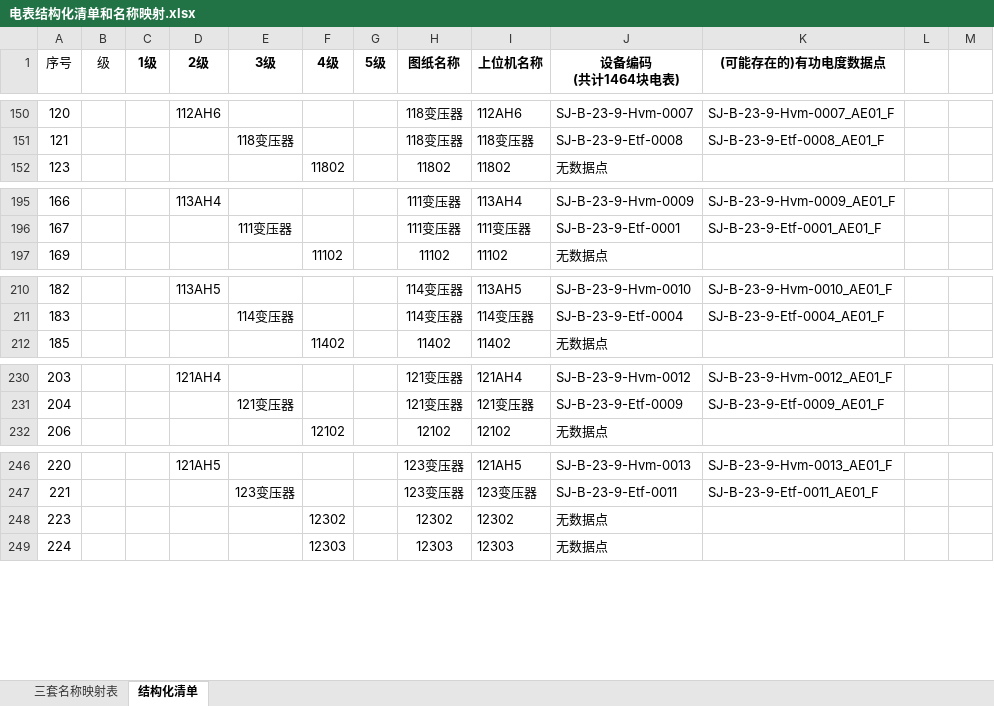
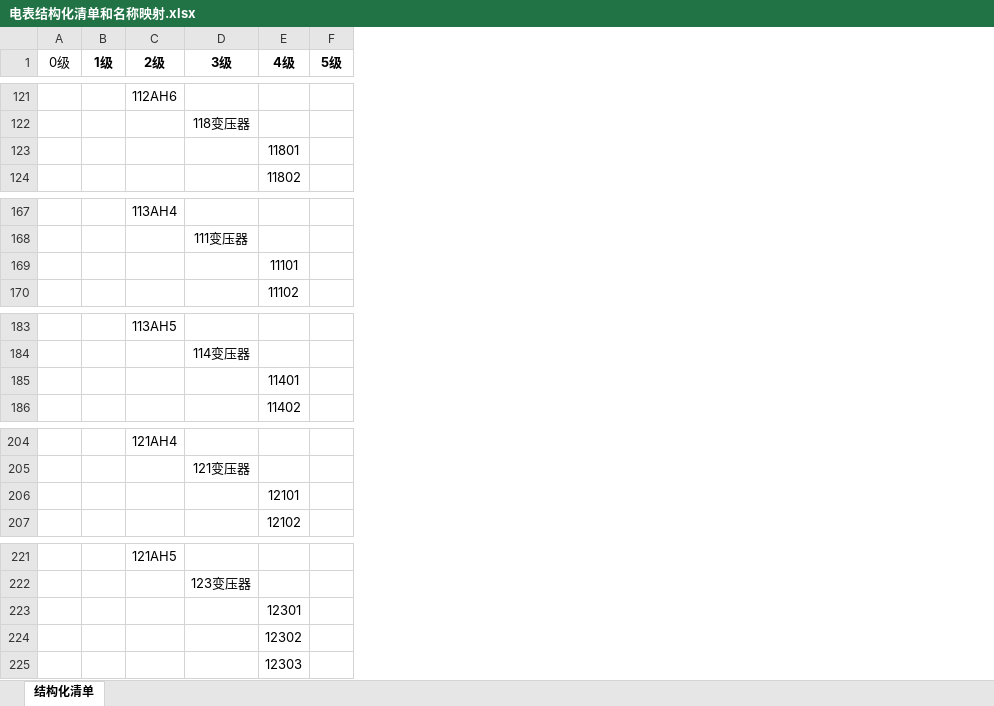
Before and after one commit to mzr312312/Data-Analysis, an Excel workbook: Time_Series_Data_Processing/data_inputs/电表结构化清单和名称映射.xlsx, sheet 结构化清单, drawn as a sheet; only a part is shown, gaps mark what is left out; values as stored, in another font and other column widths than the file's, no borders; removed rows and columns are numbered as before the commit, all else as after; the diff covers the shown part only; the diff names each change by its address in the sheet, - before the commit and + after, or states it on an @@ line.

```diff
--- a/Time_Series_Data_Processing/data_inputs/电表结构化清单和名称映射.xlsx (sheet 结构化清单)
+++ b/Time_Series_Data_Processing/data_inputs/电表结构化清单和名称映射.xlsx (sheet 结构化清单)
-sheet tab: 三套名称映射表
-column A (序号), rows 150-152: 120 | 121 | 123; rows 195-197: 166 | 167 | 169; rows 210-212: 182 | 183 | 185; rows 230-232: 203 | 204 | 206; rows 246-249: 220 | 221 | 223 | 224
-column H (图纸名称), rows 150-152: 118变压器 | 118变压器 | 11802; rows 195-197: 111变压器 | 111变压器 | 11102; rows 210-212: 114变压器 | 114变压器 | 11402; rows 230-232: 121变压器 | 121变压器 | 12102; rows 246-249: 123变压器 | 123变压器 | 12302 | 12303
-column I (上位机名称), rows 150-152: 112AH6 | 118变压器 | 11802; rows 195-197: 113AH4 | 111变压器 | 11102; rows 210-212: 113AH5 | 114变压器 | 11402; rows 230-232: 121AH4 | 121变压器 | 12102; rows 246-249: 121AH5 | 123变压器 | 12302 | 12303
-column J (设备编码 (共计1464块电表)), rows 150-152: SJ-B-23-9-Hvm-0007 | SJ-B-23-9-Etf-0008 | 无数据点; rows 195-197: SJ-B-23-9-Hvm-0009 | SJ-B-23-9-Etf-0001 | 无数据点; rows 210-212: SJ-B-23-9-Hvm-0010 | SJ-B-23-9-Etf-0004 | 无数据点; rows 230-232: SJ-B-23-9-Hvm-0012 | SJ-B-23-9-Etf-0009 | 无数据点; rows 246-249: SJ-B-23-9-Hvm-0013 | SJ-B-23-9-Etf-0011 | 无数据点 | 无数据点
-column K ((可能存在的)有功电度数据点), rows 150-151: SJ-B-23-9-Hvm-0007_AE01_F | SJ-B-23-9-Etf-0008_AE01_F; rows 195-196: SJ-B-23-9-Hvm-0009_AE01_F | SJ-B-23-9-Etf-0001_AE01_F; rows 210-211: SJ-B-23-9-Hvm-0010_AE01_F | SJ-B-23-9-Etf-0004_AE01_F; rows 230-231: SJ-B-23-9-Hvm-0012_AE01_F | SJ-B-23-9-Etf-0009_AE01_F; rows 246-247: SJ-B-23-9-Hvm-0013_AE01_F | SJ-B-23-9-Etf-0011_AE01_F
-column L, empty
-column M, empty
-A1: 级
+A1: 0级
@@ row 7 moved to row 123: 11801 @@
@@ row 8 moved to row 169: 11101 @@
@@ row 9 moved to row 185: 11401 @@
@@ row 10 moved to row 206: 12101 @@
@@ row 11 moved to row 223: 12301 @@
```
Also changed, not shown: 29 moved rows elsewhere in this sheet, 1 other file.
